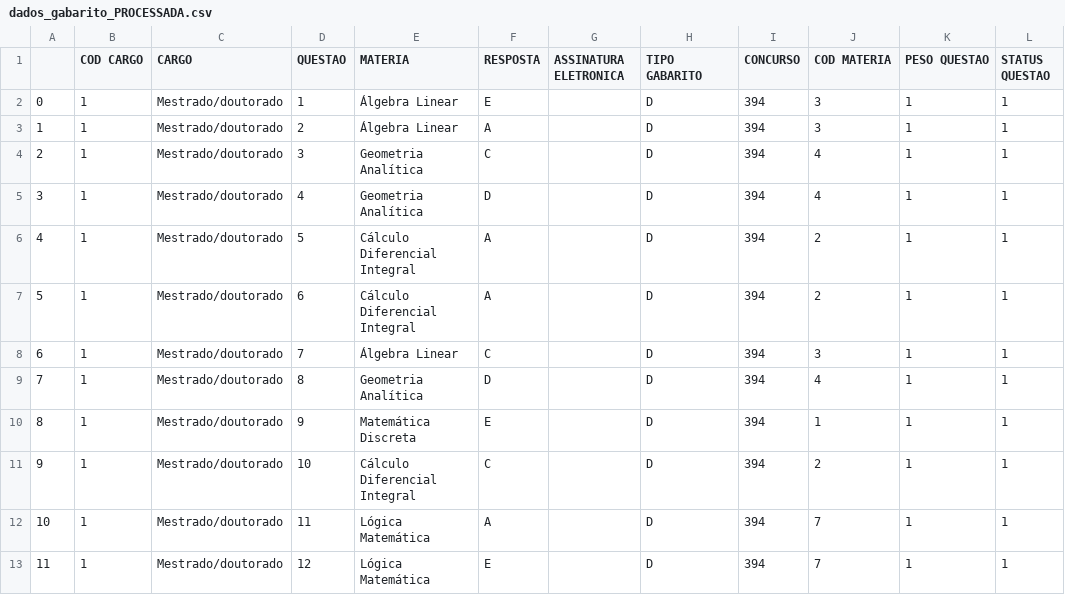
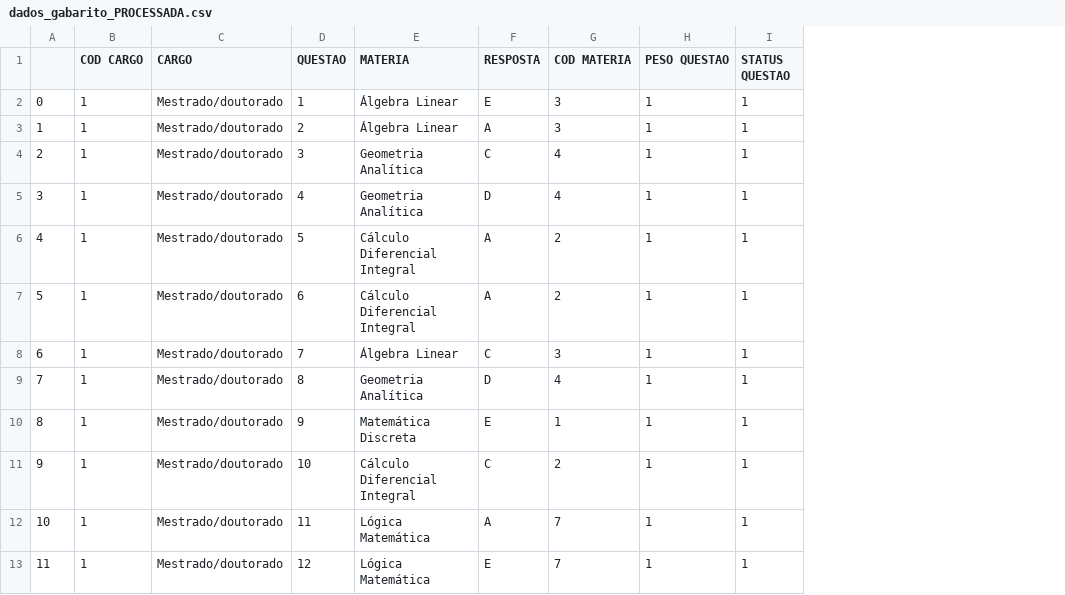
Before and after one commit to jeancarloscc/OrientPOSCOMP-System, a CSV file: dados/poscomp2016/dados_gabarito_PROCESSADA.csv, drawn as a sheet; only a part is shown; the diff names each change by its address in the sheet, - before the commit and + after, or states it on an @@ line.

```diff
--- a/dados/poscomp2016/dados_gabarito_PROCESSADA.csv
+++ b/dados/poscomp2016/dados_gabarito_PROCESSADA.csv
-column G (ASSINATURA ELETRONICA), empty
-column H (TIPO GABARITO), rows 2-13: all D
-column I (CONCURSO), rows 2-13: all 394
```
Also changed, not shown: 29 other files.
